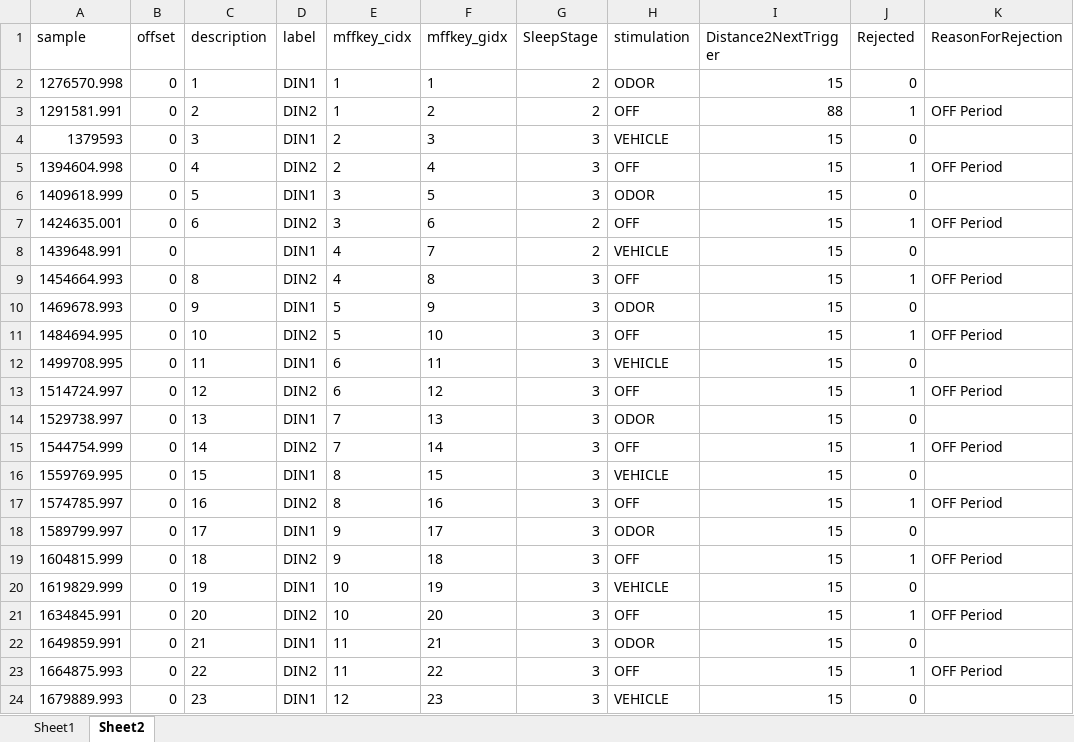
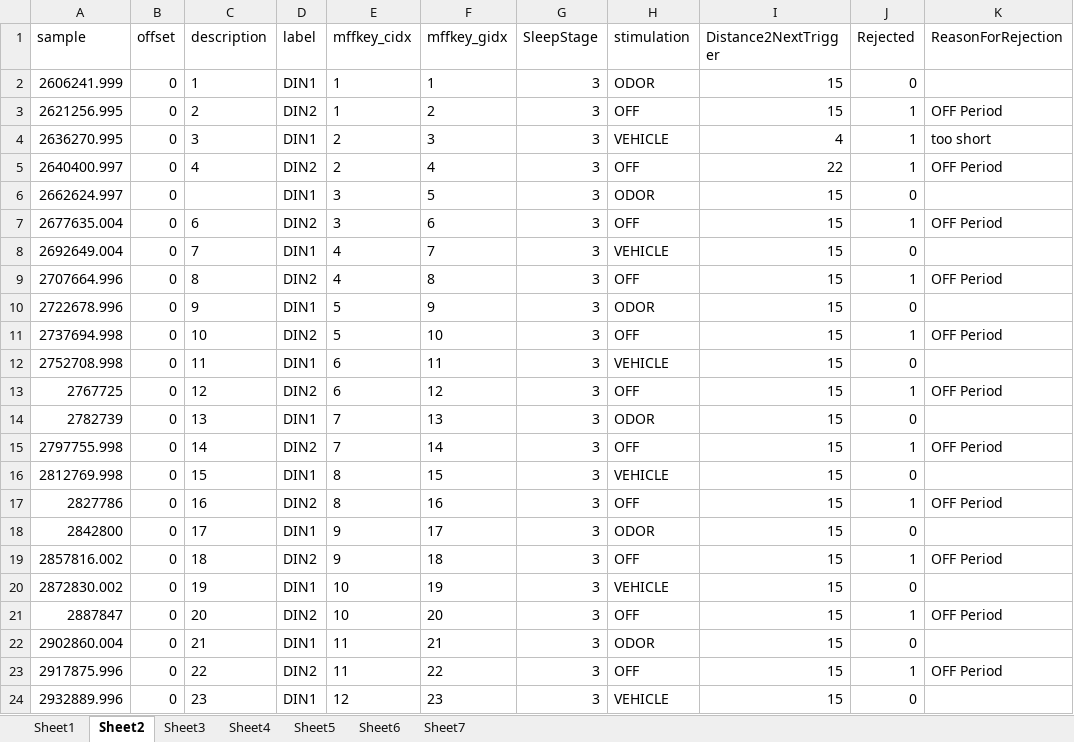
Before and after one commit to jens-k/rc_preproc, an Excel workbook: Events_RC.xlsx, sheet Sheet2, drawn as a sheet; only a part is shown; values as stored, in another font and other column widths than the file's, no borders; the diff covers the shown part only; the diff names each change by its address in the sheet, - before the commit and + after, or states it on an @@ line.

```diff
--- a/Events_RC.xlsx (sheet Sheet2)
+++ b/Events_RC.xlsx (sheet Sheet2)
+sheet tab: Sheet3
+sheet tab: Sheet4
+sheet tab: Sheet5
+sheet tab: Sheet6
+sheet tab: Sheet7
-A2 (sample): 1276570.998
+A2 (sample): 2606241.999
-G2:G3 (SleepStage): 2
+G2:G3 (SleepStage): 3
-A3 (sample): 1291581.991
+A3 (sample): 2621256.995
-I3 (Distance2NextTrigger): 88
+I3 (Distance2NextTrigger): 15
-A4 (sample): 1379593
+A4 (sample): 2636270.995
-I4 (Distance2NextTrigger): 15
+I4 (Distance2NextTrigger): 4
-J4 (Rejected): 0
+J4 (Rejected): 1
-K4 (ReasonForRejection): (empty)
+K4 (ReasonForRejection): too short
-A5 (sample): 1394604.998
+A5 (sample): 2640400.997
-I5 (Distance2NextTrigger): 15
+I5 (Distance2NextTrigger): 22
-A6 (sample): 1409618.999
+A6 (sample): 2662624.997
-C6 (description): 5
+C6 (description): (empty)
-A7 (sample): 1424635.001
+A7 (sample): 2677635.004
-G7:G8 (SleepStage): 2
+G7:G8 (SleepStage): 3
-A8 (sample): 1439648.991
+A8 (sample): 2692649.004
-C8 (description): (empty)
+C8 (description): 7
-A9 (sample): 1454664.993
+A9 (sample): 2707664.996
-A10 (sample): 1469678.993
+A10 (sample): 2722678.996
-A11 (sample): 1484694.995
+A11 (sample): 2737694.998
-A12 (sample): 1499708.995
+A12 (sample): 2752708.998
-A13 (sample): 1514724.997
+A13 (sample): 2767725
-A14 (sample): 1529738.997
+A14 (sample): 2782739
-A15 (sample): 1544754.999
+A15 (sample): 2797755.998
-A16 (sample): 1559769.995
+A16 (sample): 2812769.998
-A17 (sample): 1574785.997
+A17 (sample): 2827786
-A18 (sample): 1589799.997
+A18 (sample): 2842800
-A19 (sample): 1604815.999
+A19 (sample): 2857816.002
-A20 (sample): 1619829.999
+A20 (sample): 2872830.002
-A21 (sample): 1634845.991
+A21 (sample): 2887847
-A22 (sample): 1649859.991
+A22 (sample): 2902860.004
-A23 (sample): 1664875.993
+A23 (sample): 2917875.996
-A24 (sample): 1679889.993
+A24 (sample): 2932889.996
```
Also changed, not shown: other rows of this sheet, 2 other files.
